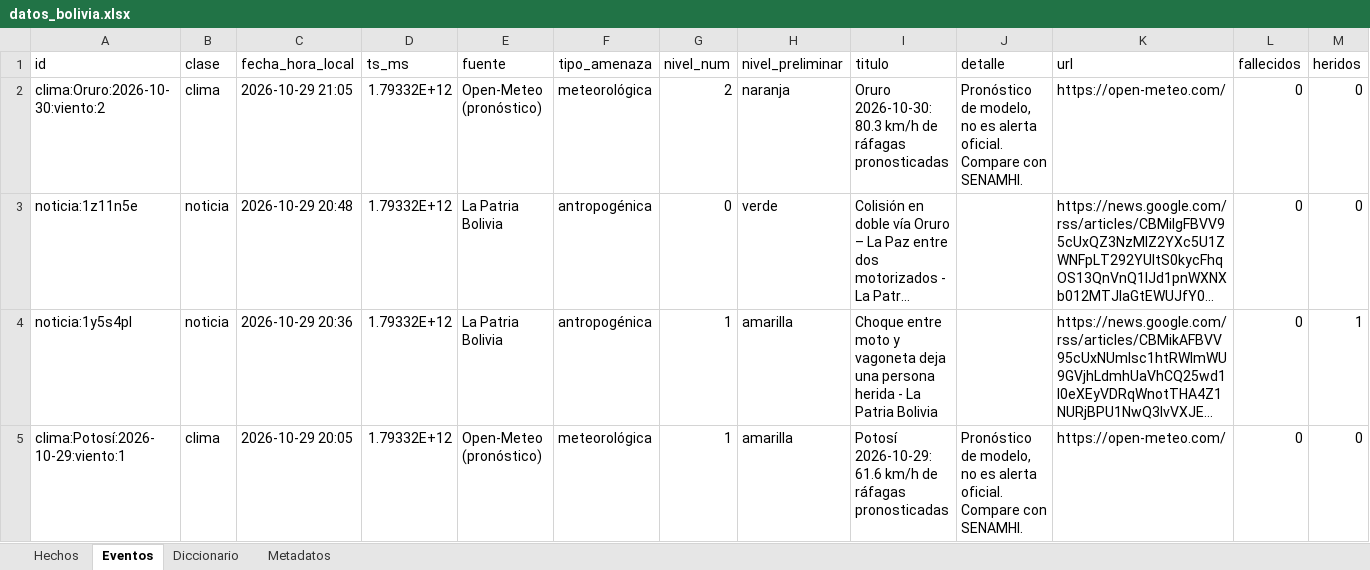
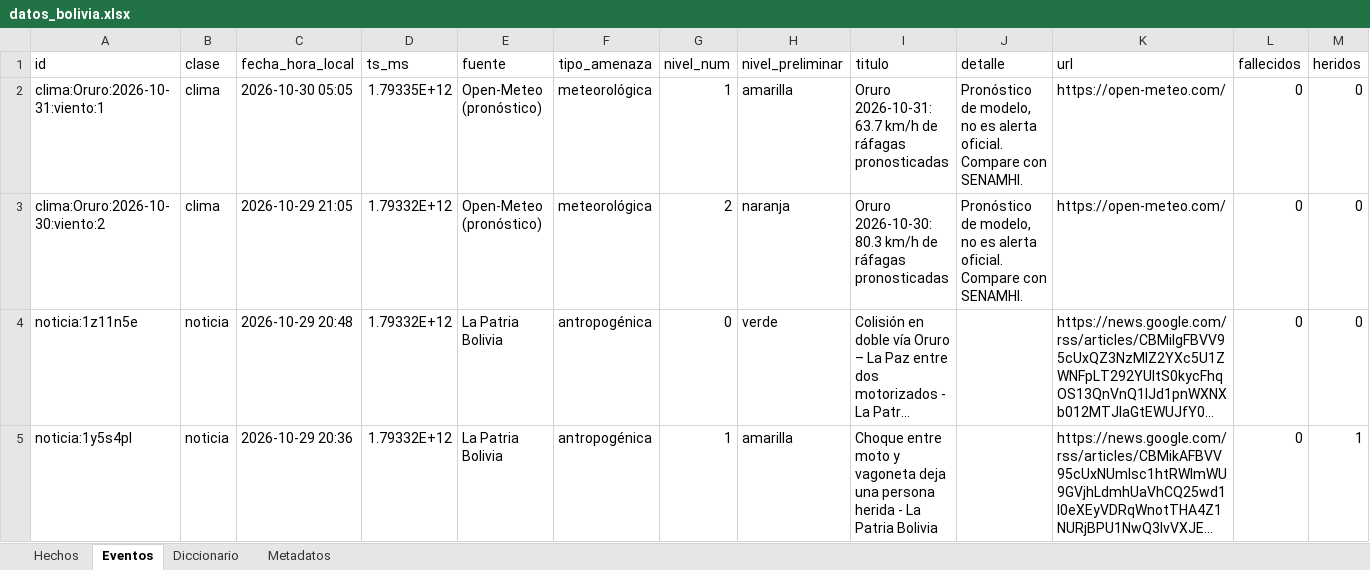
Before and after one commit to micangelarcangel-lang/sala-situacion-bolivia, an Excel workbook: docs/datos/datos_bolivia.xlsx, sheet Eventos, drawn as a sheet; only a part is shown; the shorter side is filled out with more unchanged rows; long unchanged cells end in …; values as stored, in another font and other column widths than the file's, no borders; rows hold the shown columns only; the diff names each change by its address in the sheet, - before the commit and + after, or states it on an @@ line.

```diff
--- a/docs/datos/datos_bolivia.xlsx (sheet Eventos)
+++ b/docs/datos/datos_bolivia.xlsx (sheet Eventos)
+row 2: clima:Oruro:2026-10-31:viento:1 | clima | 2026-10-30 05:05 | 1.79335E+12 | Open-Meteo (pronóstico) | meteorológica | 1 | amarilla | Oruro 2026-10-31: 63.7 km/h de ráfagas pronosticadas | Pronóstico de modelo, no es alerta oficial. Compare con SENAMHI. | https://open-meteo.com/ | 0 | 0
```
Also changed, not shown: sheet Hechos, sheet Metadatos, 20 other files.
